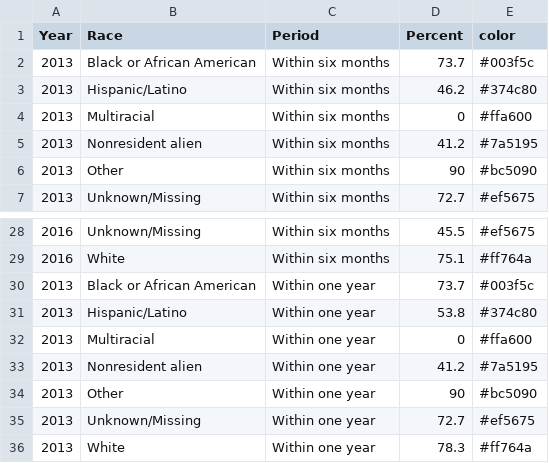
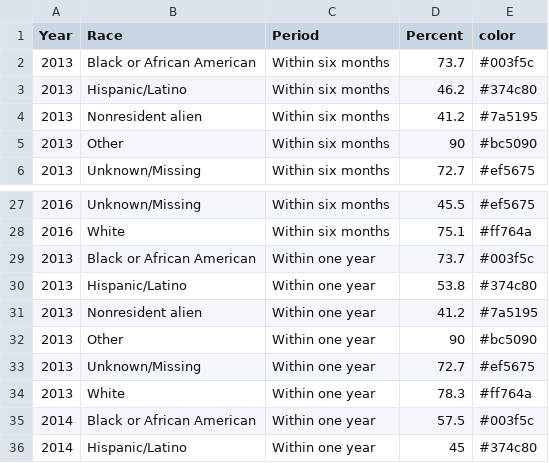
Before and after one commit to vpascal/Employment-page, a CSV file: data/byrace.csv, drawn as a sheet; only a part is shown, gaps mark what is left out; the shorter side is filled out with more unchanged rows.

```diff
--- a/data/byrace.csv
+++ b/data/byrace.csv
@@ -3,3 +3,2 @@ Year,Race,Period,Percent,color
 2013,Hispanic/Latino,Within six months,46.2,#374c80
-2013,Multiracial,Within six months,0,#ffa600
 2013,Nonresident alien,Within six months,41.2,#7a5195
@@ -31,3 +30,2 @@ Year,Race,Period,Percent,color
 2013,Hispanic/Latino,Within one year,53.8,#374c80
-2013,Multiracial,Within one year,0,#ffa600
 2013,Nonresident alien,Within one year,41.2,#7a5195
```
Also changed, not shown: 1 other file.
